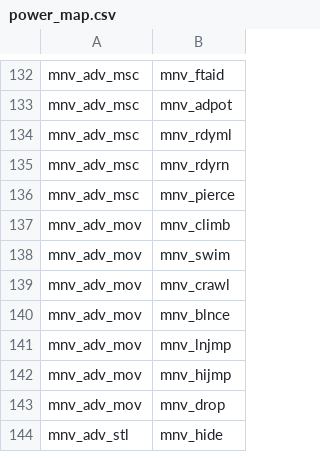
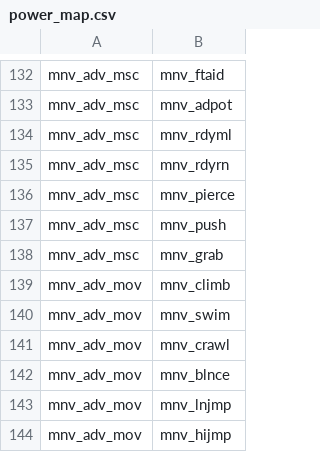
Before and after one commit to capelastegui/sfrpg, a CSV file: inst/raw/character_creation/power_map.csv, drawn as a sheet; only a part is shown, gaps mark what is left out; the shorter side is filled out with more unchanged rows.

```diff
--- a/inst/raw/character_creation/power_map.csv
+++ b/inst/raw/character_creation/power_map.csv
@@ -136,2 +136,4 @@ mnv_adv_msc,mnv_rdyrn
 mnv_adv_msc,mnv_pierce
+mnv_adv_msc,mnv_push
+mnv_adv_msc,mnv_grab
 mnv_adv_mov,mnv_climb
```
Also changed, not shown: inst/raw/character_creation/powers.csv, inst/raw/monsters/monster_races.csv.
